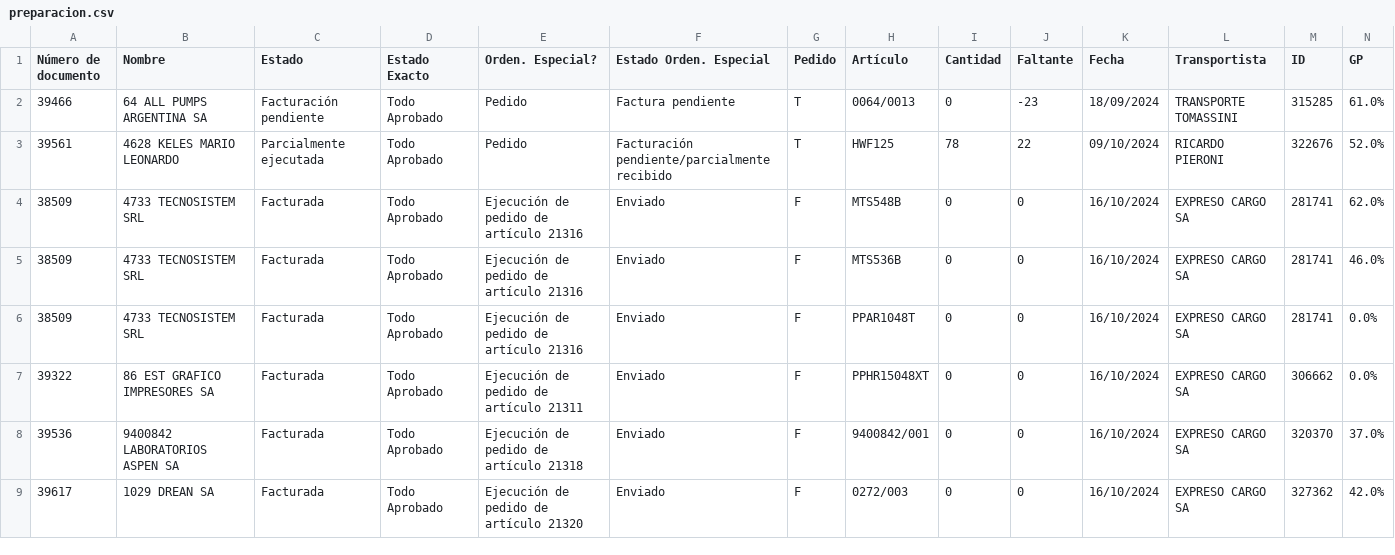
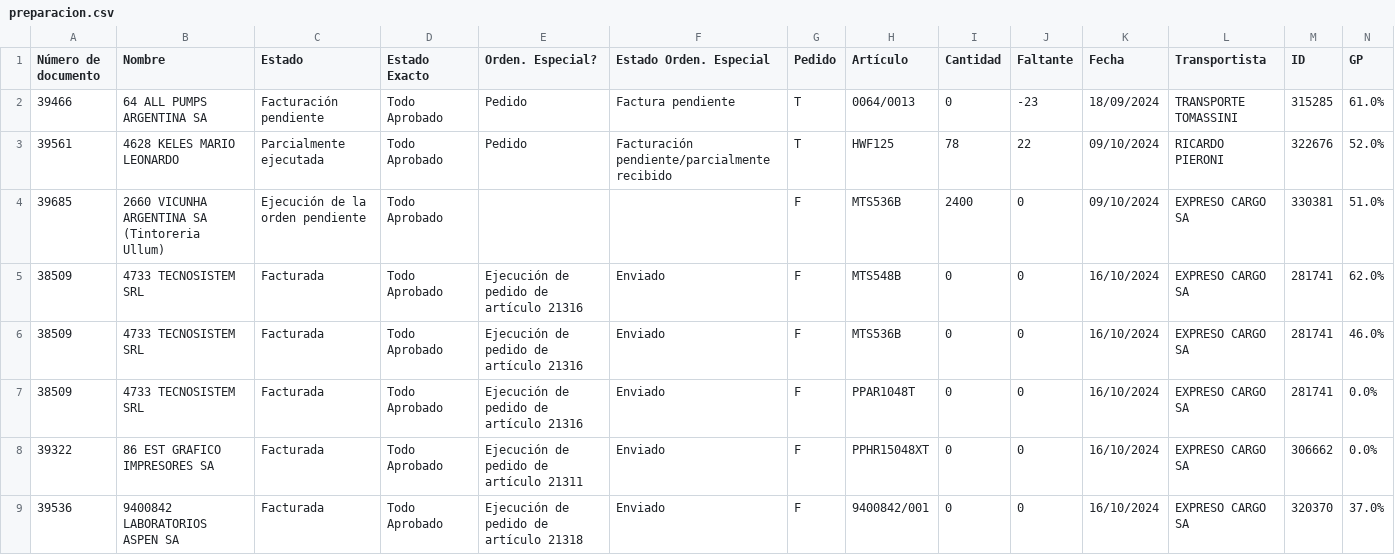
Before and after one commit to Castle-SA/segimiento.github.io, a CSV file: path/to/preparacion.csv, drawn as a sheet; only a part is shown; the shorter side is filled out with more unchanged rows; the diff names each change by its address in the sheet, - before the commit and + after, or states it on an @@ line.

Commit message:
Update CSV files

```diff
--- a/path/to/preparacion.csv
+++ b/path/to/preparacion.csv
+row 4: 39685 | 2660 VICUNHA ARGENTINA SA (Tintoreria Ullum) | Ejecución de la orden pendiente | Todo Aprobado |  |  | F | MTS536B | 2400 | 0 | 09/10/2024 | EXPRESO CARGO SA | 330381 | 51.0%
```
